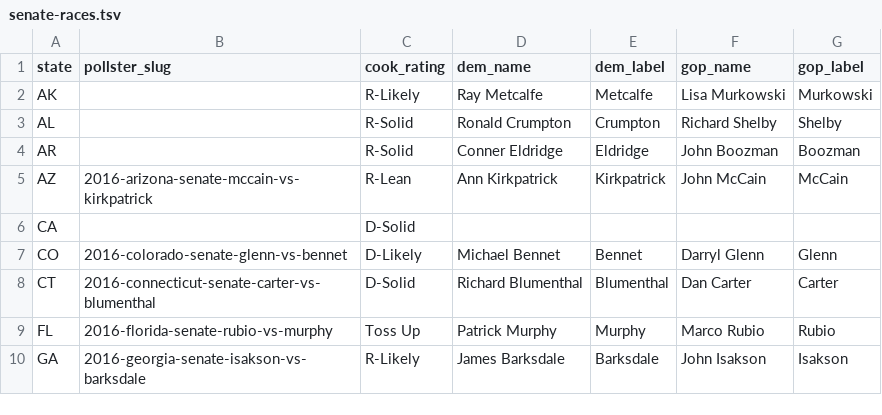
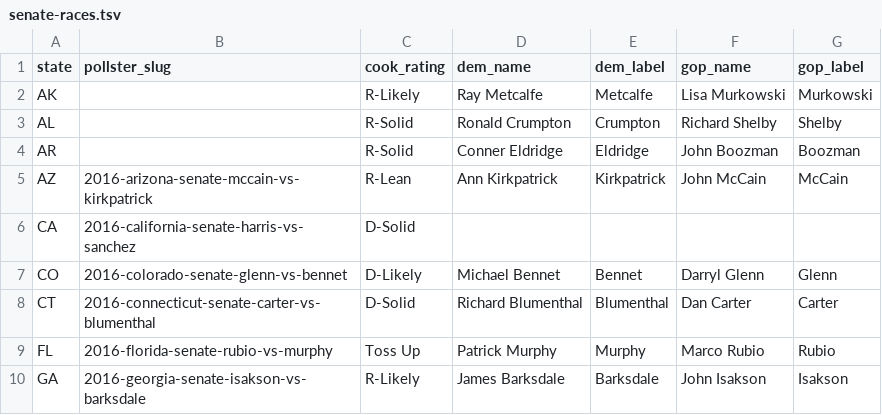
Before and after one commit to huffpostdata/predictions-2016, a TSV file: data/sheets/input/senate-races.tsv, drawn as a sheet; only a part is shown.

Commit message:
Add Cook constants for presidency
We change from making "CA" an exception to making
"2016-california-senate-harris-vs-sanchez" an exception -- the contest
for presidency in California is not between two Democrats :).

```diff
--- a/data/sheets/input/senate-races.tsv
+++ b/data/sheets/input/senate-races.tsv
@@ -5,3 +5,3 @@ AR		R-Solid	Conner Eldridge	Eldridge	John Boozman	Boozman
 AZ	2016-arizona-senate-mccain-vs-kirkpatrick	R-Lean	Ann Kirkpatrick	Kirkpatrick	John McCain	McCain
-CA		D-Solid				
+CA	2016-california-senate-harris-vs-sanchez	D-Solid				
 CO	2016-colorado-senate-glenn-vs-bennet	D-Likely	Michael Bennet	Bennet	Darryl Glenn	Glenn
```
Also changed, not shown: 4 other files.
